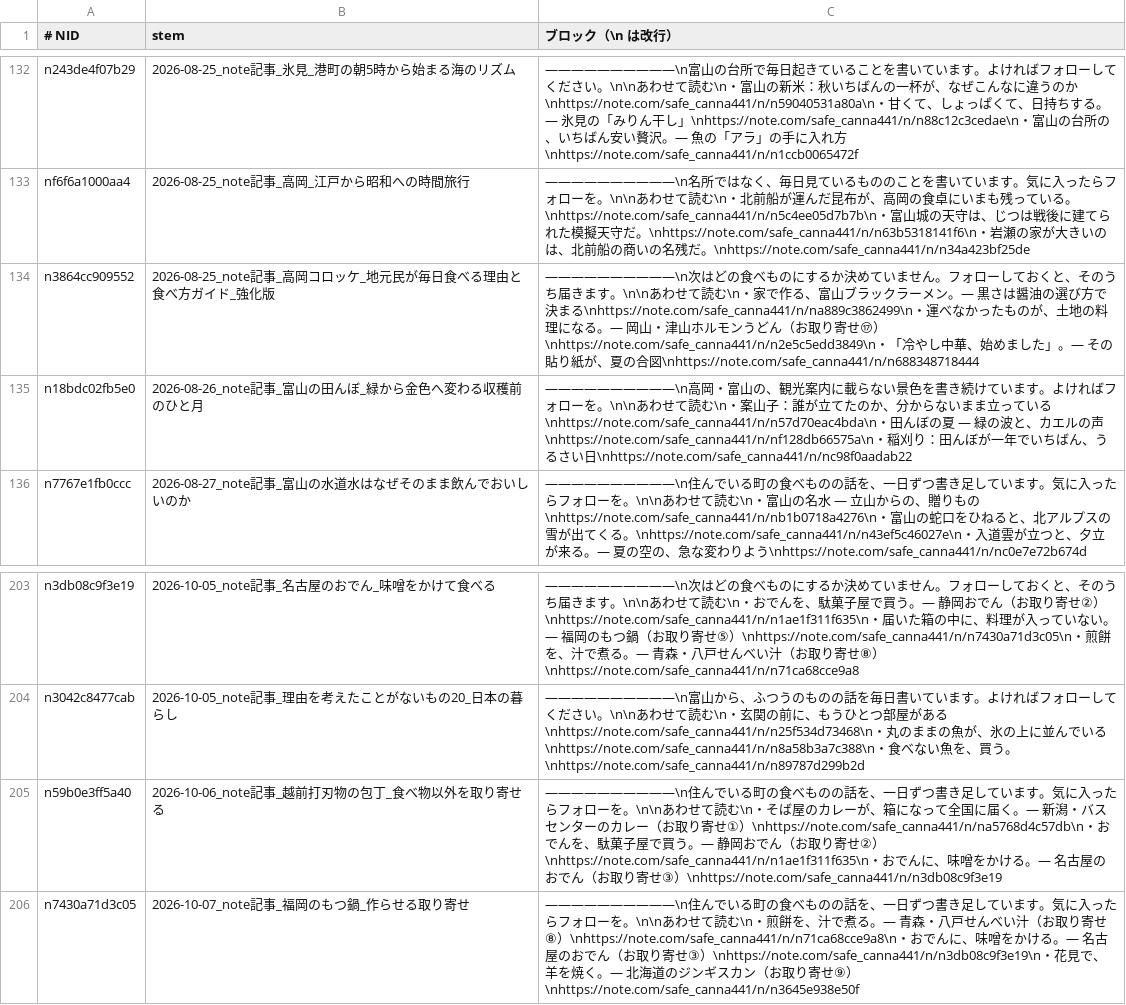
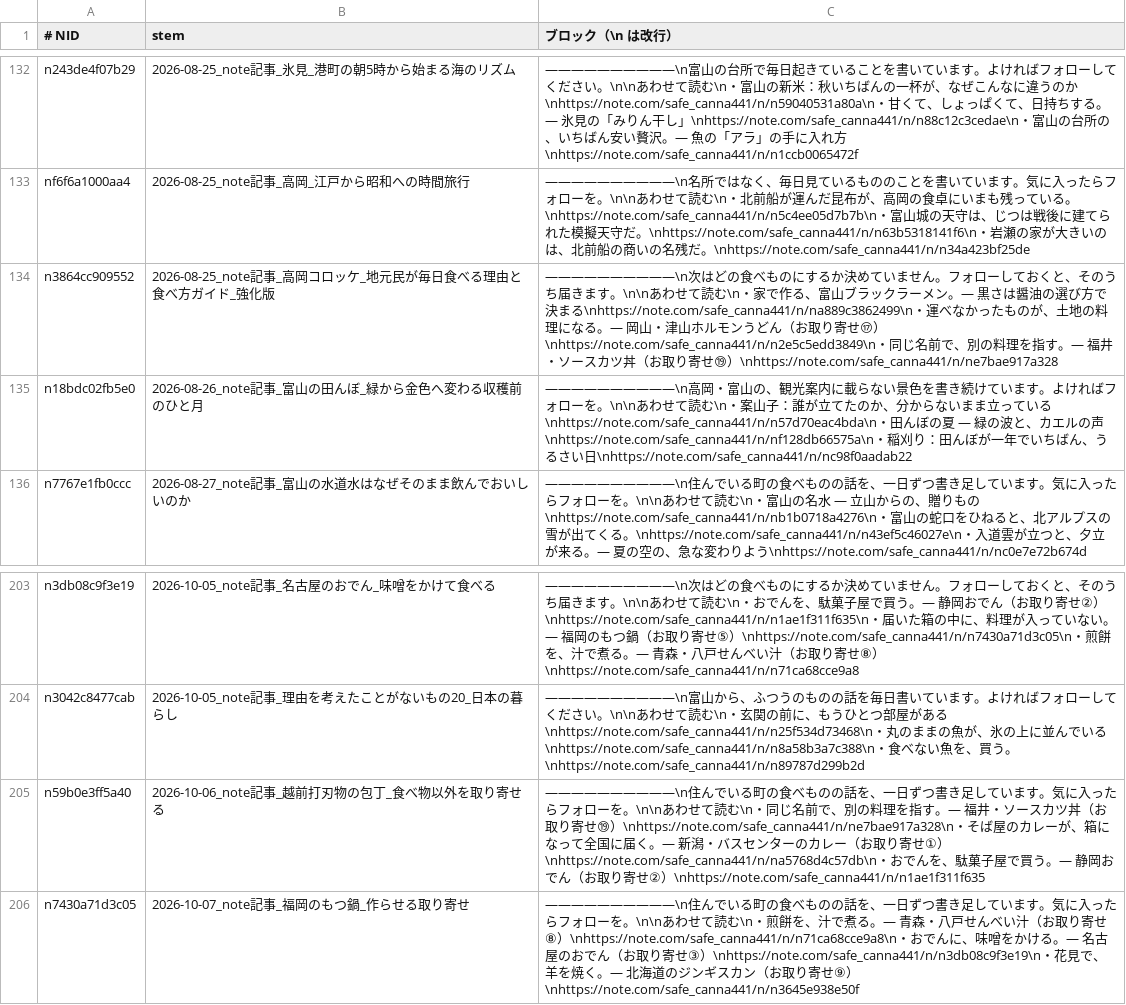
Before and after one commit to tyutyutakokaina81-netizen/agent-team, a TSV file: ops/follow_blocks.tsv, drawn as a sheet; only a part is shown, gaps mark what is left out.

```diff
--- a/ops/follow_blocks.tsv
+++ b/ops/follow_blocks.tsv
@@ -133,3 +133,3 @@ n243de4f07b29	2026-08-25_note記事_氷見_港町の朝5時から始まる海の
 nf6f6a1000aa4	2026-08-25_note記事_高岡_江戸から昭和への時間旅行	――――――――――\n名所ではなく、毎日見ているもののことを書いています。気に入ったらフォローを。\n\nあわせて読む\n・北前船が運んだ昆布が、高岡の食卓にいまも残っている。\nhttps://note.com/safe_canna441/n/n5c4ee05d7b7b\n・富山城の天守は、じつは戦後に建てられた模擬天守だ。\nhttps://note.com/safe_canna441/n/n63b5318141f6\n・岩瀬の家が大きいのは、北前船の商いの名残だ。\nhttps://note.com/safe_canna441/n/n34a423bf25de
-n3864cc909552	2026-08-25_note記事_高岡コロッケ_地元民が毎日食べる理由と食べ方ガイド_強化版	――――――――――\n次はどの食べものにするか決めていません。フォローしておくと、そのうち届きます。\n\nあわせて読む\n・家で作る、富山ブラックラーメン。— 黒さは醤油の選び方で決まる\nhttps://note.com/safe_canna441/n/na889c3862499\n・運べなかったものが、土地の料理になる。— 岡山・津山ホルモンうどん（お取り寄せ⑰）\nhttps://note.com/safe_canna441/n/n2e5c5edd3849\n・「冷やし中華、始めました」。— その貼り紙が、夏の合図\nhttps://note.com/safe_canna441/n/n688348718444
+n3864cc909552	2026-08-25_note記事_高岡コロッケ_地元民が毎日食べる理由と食べ方ガイド_強化版	――――――――――\n次はどの食べものにするか決めていません。フォローしておくと、そのうち届きます。\n\nあわせて読む\n・家で作る、富山ブラックラーメン。— 黒さは醤油の選び方で決まる\nhttps://note.com/safe_canna441/n/na889c3862499\n・運べなかったものが、土地の料理になる。— 岡山・津山ホルモンうどん（お取り寄せ⑰）\nhttps://note.com/safe_canna441/n/n2e5c5edd3849\n・同じ名前で、別の料理を指す。— 福井・ソースカツ丼（お取り寄せ⑲）\nhttps://note.com/safe_canna441/n/ne7bae917a328
 n18bdc02fb5e0	2026-08-26_note記事_富山の田んぼ_緑から金色へ変わる収穫前のひと月	――――――――――\n高岡・富山の、観光案内に載らない景色を書き続けています。よければフォローを。\n\nあわせて読む\n・案山子：誰が立てたのか、分からないまま立っている\nhttps://note.com/safe_canna441/n/n57d70eac4bda\n・田んぼの夏 — 緑の波と、カエルの声\nhttps://note.com/safe_canna441/n/nf128db66575a\n・稲刈り：田んぼが一年でいちばん、うるさい日\nhttps://note.com/safe_canna441/n/nc98f0aadab22
@@ -204,3 +204,3 @@ n3db08c9f3e19	2026-10-05_note記事_名古屋のおでん_味噌をかけて食
 n3042c8477cab	2026-10-05_note記事_理由を考えたことがないもの20_日本の暮らし	――――――――――\n富山から、ふつうのものの話を毎日書いています。よければフォローしてください。\n\nあわせて読む\n・玄関の前に、もうひとつ部屋がある\nhttps://note.com/safe_canna441/n/n25f534d73468\n・丸のままの魚が、氷の上に並んでいる\nhttps://note.com/safe_canna441/n/n8a58b3a7c388\n・食べない魚を、買う。\nhttps://note.com/safe_canna441/n/n89787d299b2d
-n59b0e3ff5a40	2026-10-06_note記事_越前打刃物の包丁_食べ物以外を取り寄せる	――――――――――\n住んでいる町の食べものの話を、一日ずつ書き足しています。気に入ったらフォローを。\n\nあわせて読む\n・そば屋のカレーが、箱になって全国に届く。— 新潟・バスセンターのカレー（お取り寄せ①）\nhttps://note.com/safe_canna441/n/na5768d4c57db\n・おでんを、駄菓子屋で買う。— 静岡おでん（お取り寄せ②）\nhttps://note.com/safe_canna441/n/n1ae1f311f635\n・おでんに、味噌をかける。— 名古屋のおでん（お取り寄せ③）\nhttps://note.com/safe_canna441/n/n3db08c9f3e19
+n59b0e3ff5a40	2026-10-06_note記事_越前打刃物の包丁_食べ物以外を取り寄せる	――――――――――\n住んでいる町の食べものの話を、一日ずつ書き足しています。気に入ったらフォローを。\n\nあわせて読む\n・同じ名前で、別の料理を指す。— 福井・ソースカツ丼（お取り寄せ⑲）\nhttps://note.com/safe_canna441/n/ne7bae917a328\n・そば屋のカレーが、箱になって全国に届く。— 新潟・バスセンターのカレー（お取り寄せ①）\nhttps://note.com/safe_canna441/n/na5768d4c57db\n・おでんを、駄菓子屋で買う。— 静岡おでん（お取り寄せ②）\nhttps://note.com/safe_canna441/n/n1ae1f311f635
 n7430a71d3c05	2026-10-07_note記事_福岡のもつ鍋_作らせる取り寄せ	――――――――――\n住んでいる町の食べものの話を、一日ずつ書き足しています。気に入ったらフォローを。\n\nあわせて読む\n・煎餅を、汁で煮る。— 青森・八戸せんべい汁（お取り寄せ⑧）\nhttps://note.com/safe_canna441/n/n71ca68cce9a8\n・おでんに、味噌をかける。— 名古屋のおでん（お取り寄せ③）\nhttps://note.com/safe_canna441/n/n3db08c9f3e19\n・花見で、羊を焼く。— 北海道のジンギスカン（お取り寄せ⑨）\nhttps://note.com/safe_canna441/n/n3645e938e50f
```
Also changed, not shown: ops/comments/replies.tsv, ops/english_backfill_done.tsv, 16 other files.
